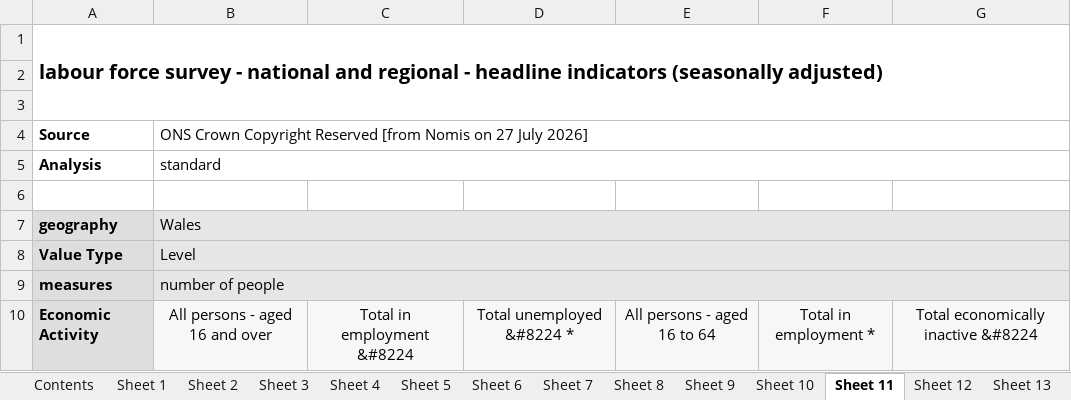
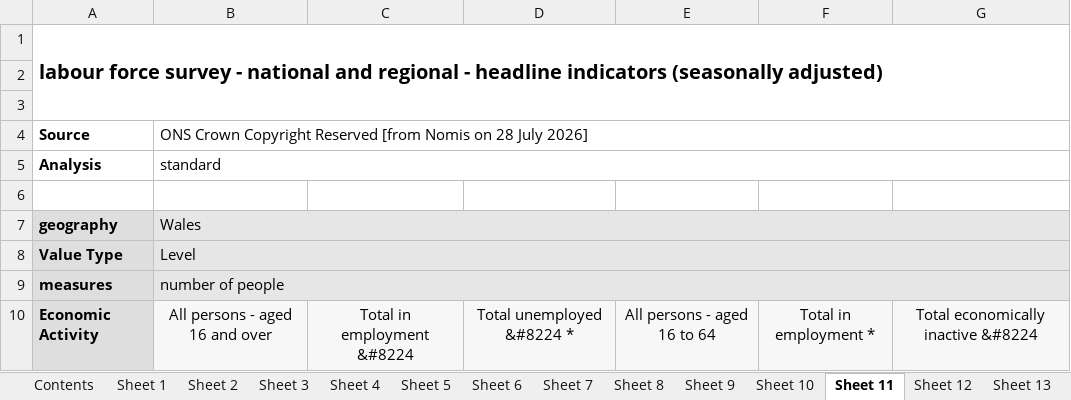
Before and after one commit to SGM-Econ/Regional-Labour-Market, an Excel workbook: data/nomis_latest.xlsx, sheet Sheet 11, drawn as a sheet; only a part is shown; values as stored, in another font and other column widths than the file's, no borders; charts and pictures not drawn; the diff names each change by its address in the sheet, - before the commit and + after, or states it on an @@ line.

```diff
--- a/data/nomis_latest.xlsx (sheet Sheet 11)
+++ b/data/nomis_latest.xlsx (sheet Sheet 11)
-B4: …Nomis on 27 July 2026]
+B4: …Nomis on 28 July 2026]
```
Also changed, not shown: sheet Contents, sheet Sheet 13, sheet Sheet 2, sheet Sheet 10, sheet Sheet 5, sheet Sheet 12, 7 more sheets.
